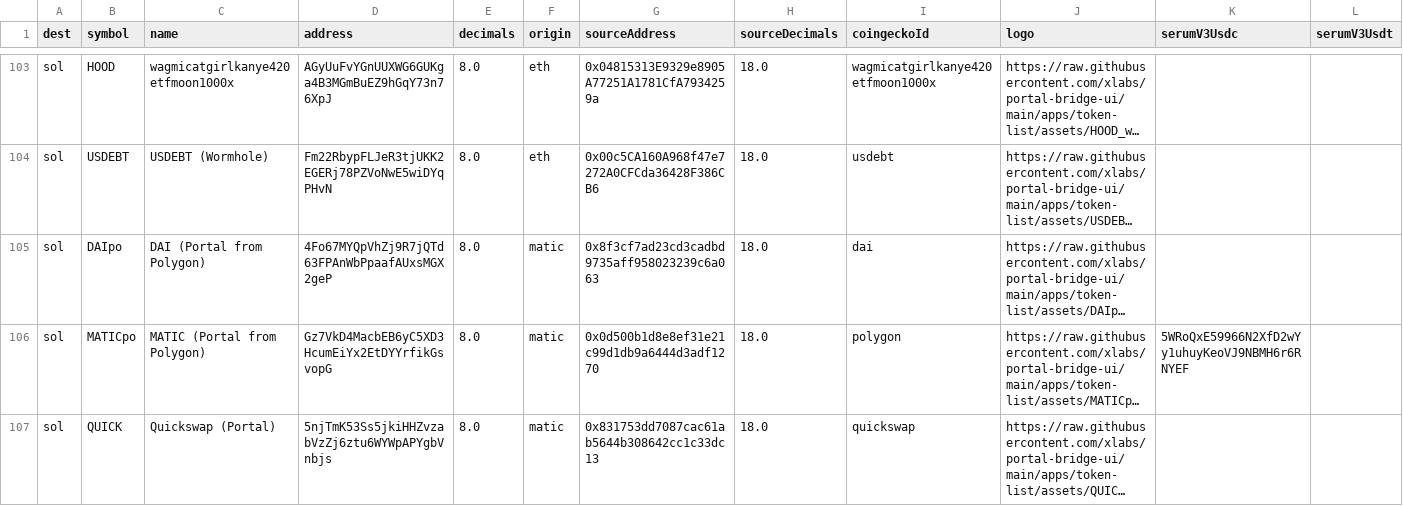
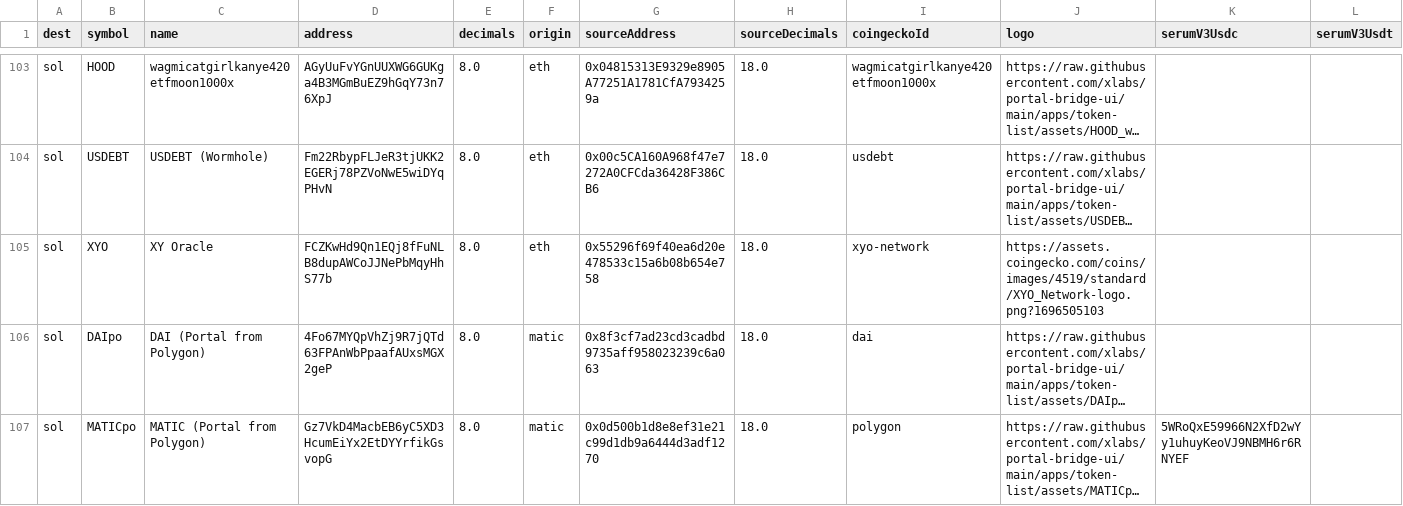
Before and after one commit to XLabs/portal-bridge-ui, a CSV file: apps/token-list/content/by_dest.csv, drawn as a sheet; only a part is shown, gaps mark what is left out; the shorter side is filled out with more unchanged rows; long unchanged cells end in …; the diff names each change by its address in the sheet, - before the commit and + after, or states it on an @@ line.

```diff
--- a/apps/token-list/content/by_dest.csv
+++ b/apps/token-list/content/by_dest.csv
+row 105: sol | XYO | XY Oracle | FCZKwHd9Qn1EQj8fFuNLB8dupAWCoJJNePbMqyHhS77b | 8.0 | eth | 0x55296f69f40ea6d20e478533c15a6b08b654e758 | 18.0 | xyo-network | https://assets.coingecko.com/coins/images/4519/standard/XYO_Network-logo.png?1696505103
```
Also changed, not shown: apps/token-list/content/by_source.csv, 5 other files.
